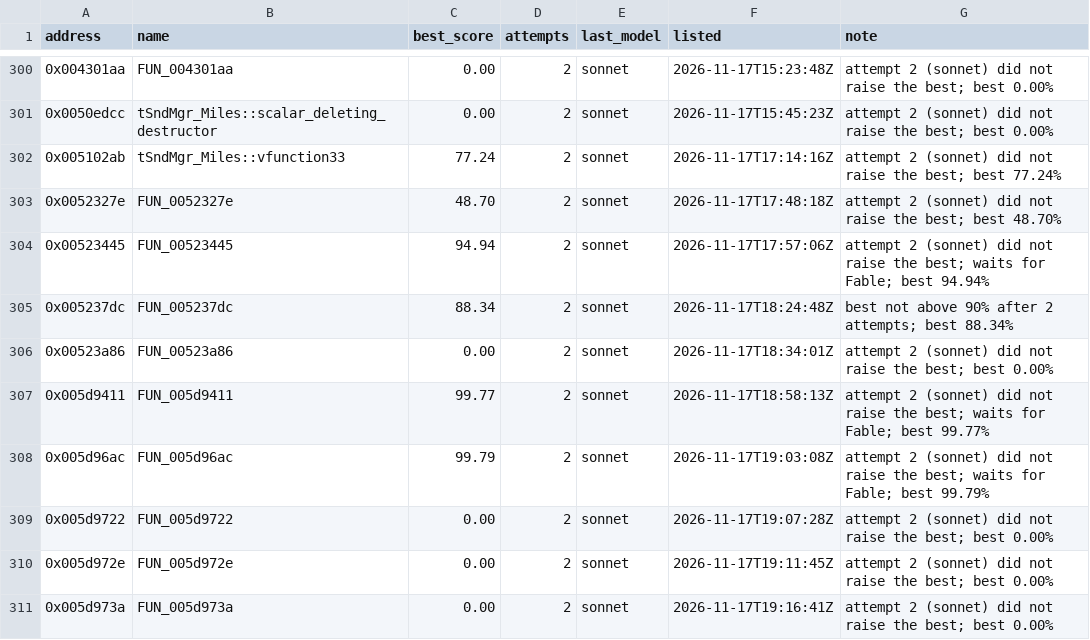
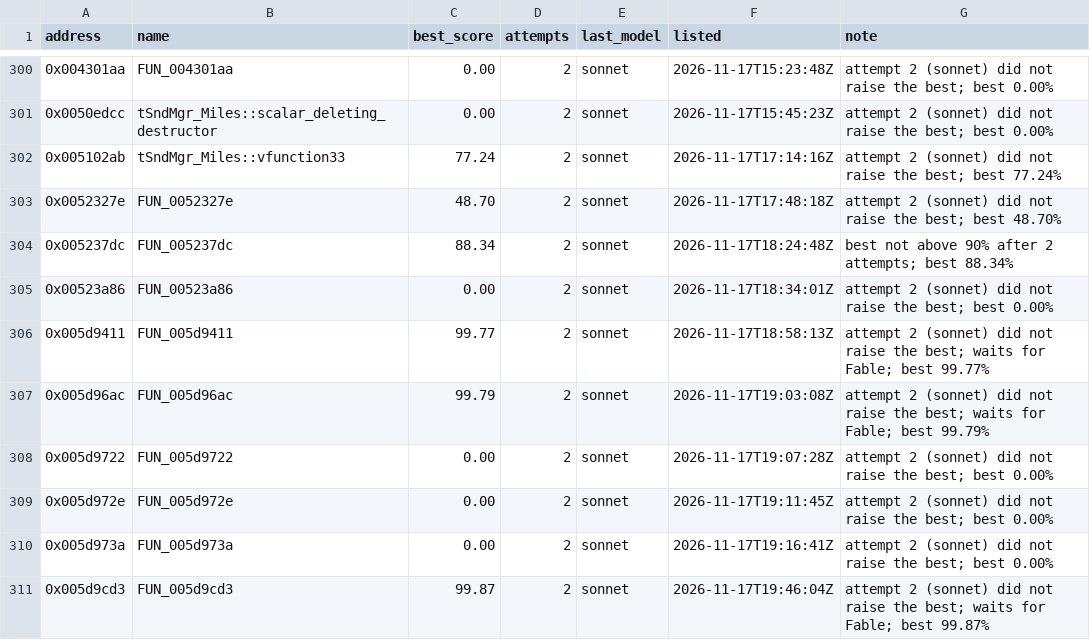
Before and after one commit to marinohardin/SFC2-decomp, a TSV file: analysis/results/revisit_functions.tsv, drawn as a sheet; only a part is shown, gaps mark what is left out; the shorter side is filled out with more unchanged rows; the diff names each change by its address in the sheet, - before the commit and + after, or states it on an @@ line.

Commit message:
chore(harness): take FUN_00523445 (0x00523445) off the revisit list
Exact on a revisit pass.

```diff
--- a/analysis/results/revisit_functions.tsv
+++ b/analysis/results/revisit_functions.tsv
-row 304: 0x00523445 | FUN_00523445 | 94.94 | 2 | sonnet | 2026-11-17T17:57:06Z | attempt 2 (sonnet) did not raise the best; waits for Fable; best 94.94%
```
